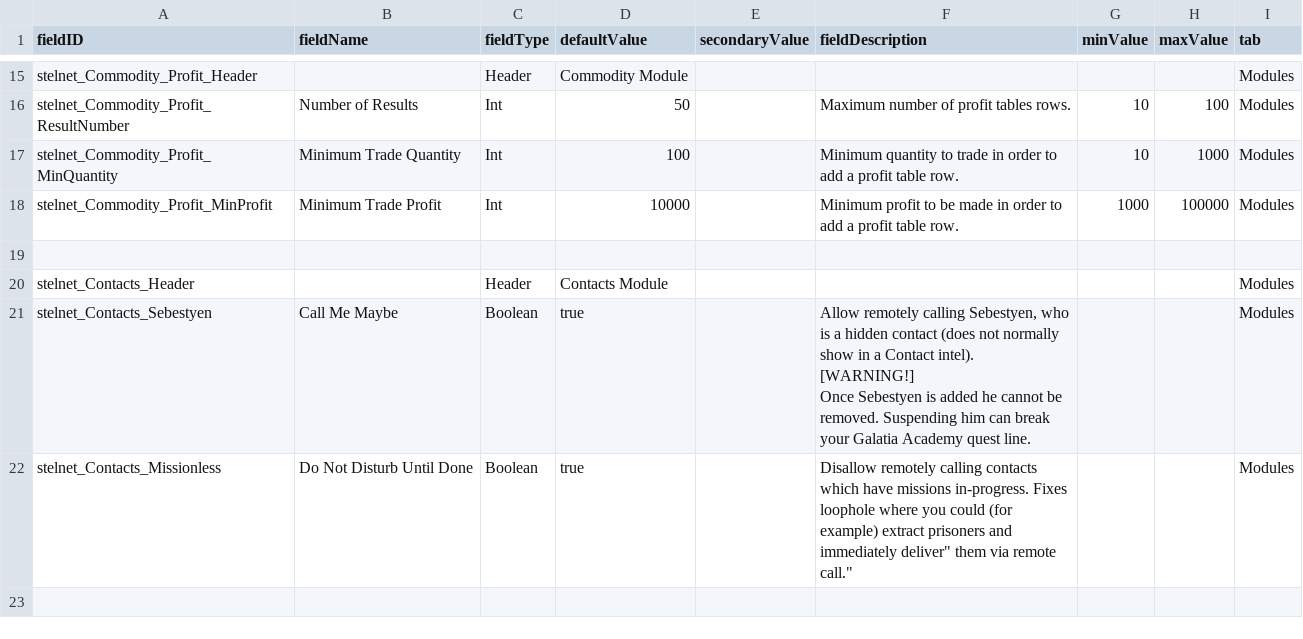
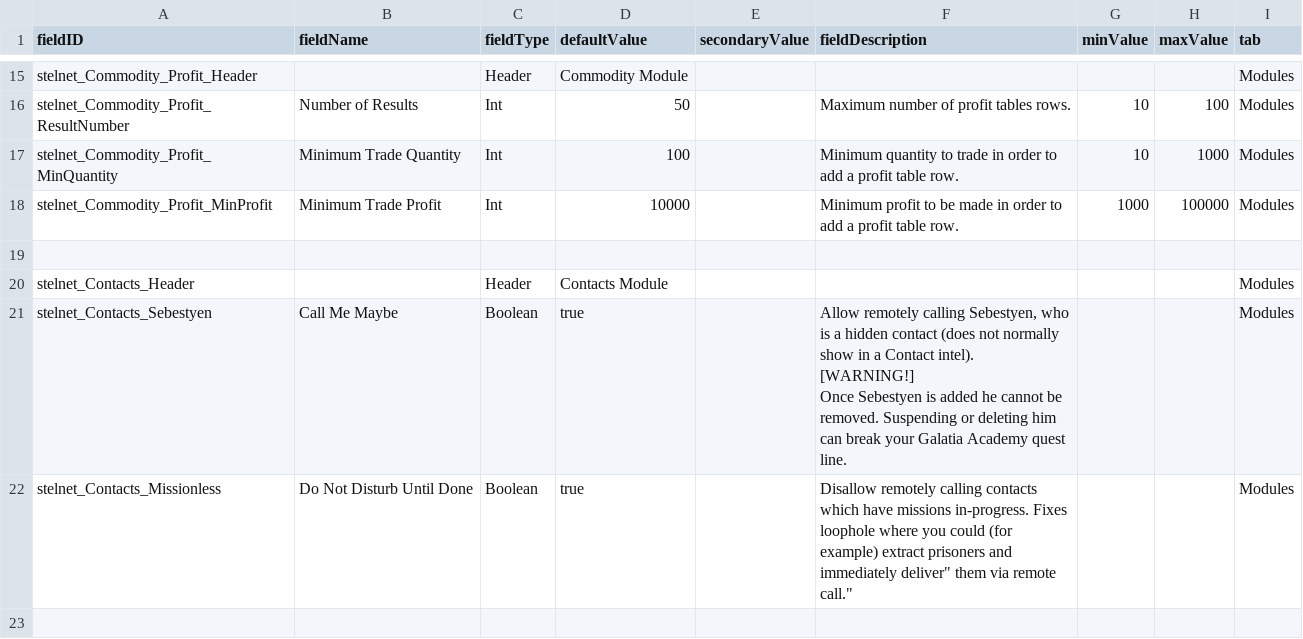
Before and after one commit to jaghaimo/stelnet, a CSV file: assets/data/config/LunaSettings.csv, drawn as a sheet; only a part is shown, gaps mark what is left out.

Commit message:
Wording

```diff
--- a/assets/data/config/LunaSettings.csv
+++ b/assets/data/config/LunaSettings.csv
@@ -20,6 +20,6 @@ stelnet_Commodity_Profit_MinProfit,Minimum Trade Profit,Int,10000,,"Minimum prof
 stelnet_Contacts_Header,,Header,"Contacts Module",,,,,Modules
-stelnet_Contacts_Sebestyen,Call Me Maybe,Boolean,true,,"Allow remotely calling Sebestyen, who is a hidden contact (does not normally show in a Contact intel).
-
-[WARNING!]
-Once Sebestyen is added he cannot be removed. Suspending him can break your Galatia Academy quest line.",,,Modules
+stelnet_Contacts_Sebestyen,Call Me Maybe,Boolean,true,,"Allow remotely calling Sebestyen, who is a hidden contact (does not normally show in a Contact intel).
+
+[WARNING!]
+Once Sebestyen is added he cannot be removed. Suspending or deleting him can break your Galatia Academy quest line.",,,Modules
 stelnet_Contacts_Missionless,Do Not Disturb Until Done,Boolean,true,,"Disallow remotely calling contacts which have missions in-progress. Fixes loophole where you could (for example) extract prisoners and immediately "deliver" them via remote call.",,,Modules
```
